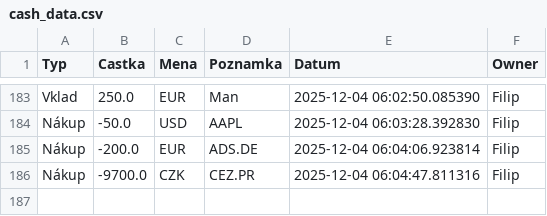
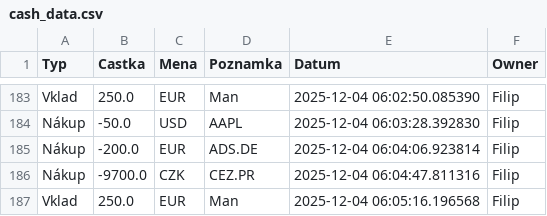
Before and after one commit to Poutniiik/Moje-Investice, a CSV file: cash_data.csv, drawn as a sheet; only a part is shown, gaps mark what is left out.

Commit message:
Update Filip

```diff
--- a/cash_data.csv
+++ b/cash_data.csv
@@ -186 +186,2 @@ Nákup,-200.0,EUR,ADS.DE,2025-12-04 06:04:06.923814,Filip
 Nákup,-9700.0,CZK,CEZ.PR,2025-12-04 06:04:47.811316,Filip
+Vklad,250.0,EUR,Man,2025-12-04 06:05:16.196568,Filip
```
